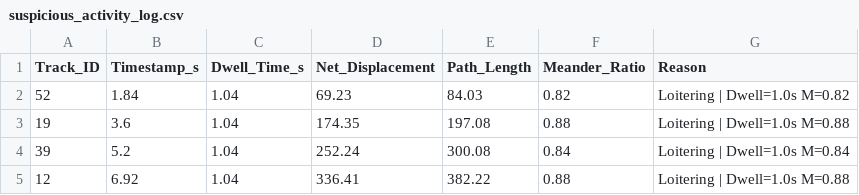
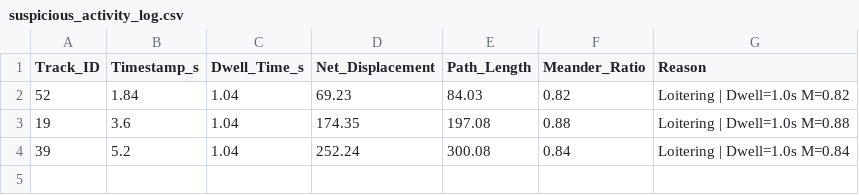
Before and after one commit to Manmohansb13/AI-Surveillance, a CSV file: suspicious_activity_log.csv, drawn as a sheet; the diff names each change by its address in the sheet, - before the commit and + after, or states it on an @@ line.

```diff
--- a/suspicious_activity_log.csv
+++ b/suspicious_activity_log.csv
-row 5: 12 | 6.92 | 1.04 | 336.41 | 382.22 | 0.88 | Loitering | Dwell=1.0s M=0.88
```
Also changed, not shown: 3 other files.
